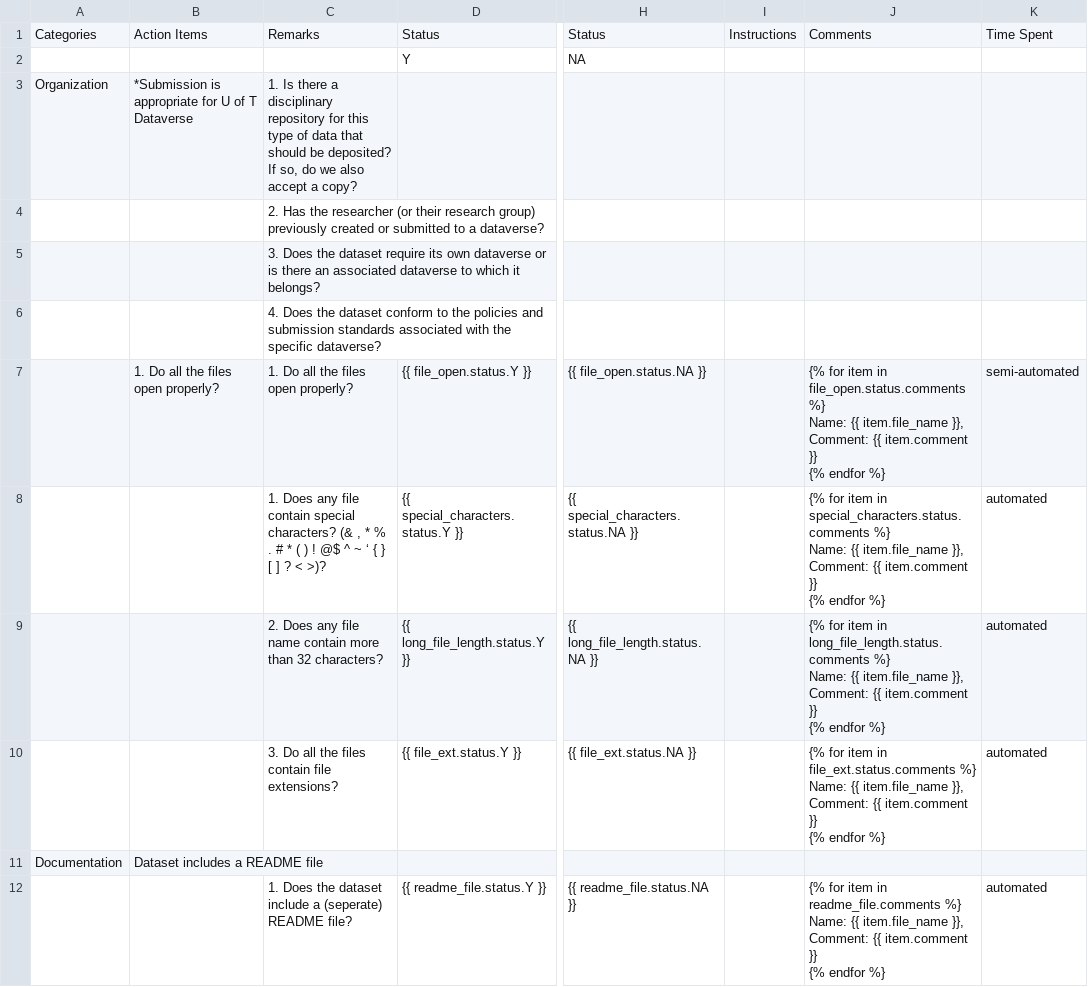
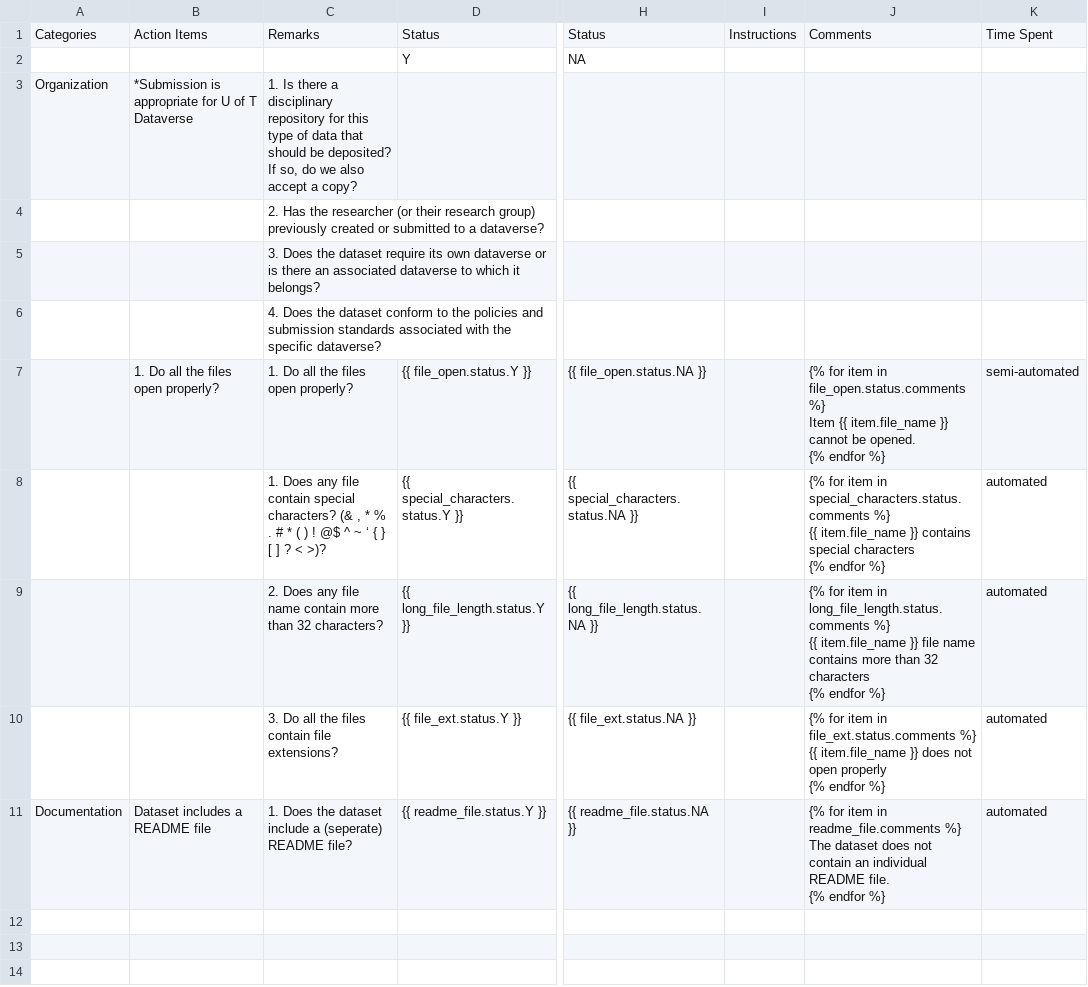
Before and after one commit to kenlhlui/pydatacuration-p, a CSV file: res/template.csv, drawn as a sheet; only a part is shown, gaps mark what is left out; removed rows and columns are numbered as before the commit, all else as after; rows hold the shown columns only; ↵ is a line break in a cell; the diff names each change by its address in the sheet, - before the commit and + after, or states it on an @@ line.

Commit message:
1. Updated 'Comments' column syntax

```diff
--- a/res/template.csv
+++ b/res/template.csv
-J7: …file_open.status.comments %} ↵ Name: {{ item.file_name }}, Comment: {{ item.comment }} ↵ {% endfor…
+J7: …file_open.status.comments %} ↵ Item {{ item.file_name }} cannot be opened. ↵ {% endfor…
-J8: …special_characters.status.comments %} ↵ Name: {{ item.file_name }}, Comment: {{ item.comment }} ↵ {% endfor…
+J8: …special_characters.status.comments %} ↵ {{ item.file_name }} contains special characters ↵ {% endfor…
-J9: …long_file_length.status.comments %} ↵ Name: {{ item.file_name }}, Comment: {{ item.comment }} ↵ {% endfor…
+J9: …long_file_length.status.comments %} ↵ {{ item.file_name }} file name contains more than 32 characters ↵ {% endfor…
-J10: …file_ext.status.comments %} ↵ Name: {{ item.file_name }}, Comment: {{ item.comment }} ↵ {% endfor…
+J10: …file_ext.status.comments %} ↵ {{ item.file_name }} does not open properly ↵ {% endfor…
-row 11: Documentation | Dataset includes a README file
-A11: (empty)
+A11: Documentation
-B11: (empty)
+B11: Dataset includes a README file
-J11: …readme_file.comments %} ↵ Name: {{ item.file_name }}, Comment: {{ item.comment }} ↵ {% endfor…
+J11: …readme_file.comments %} ↵ The dataset does not contain an individual README file. ↵ {% endfor…
```
